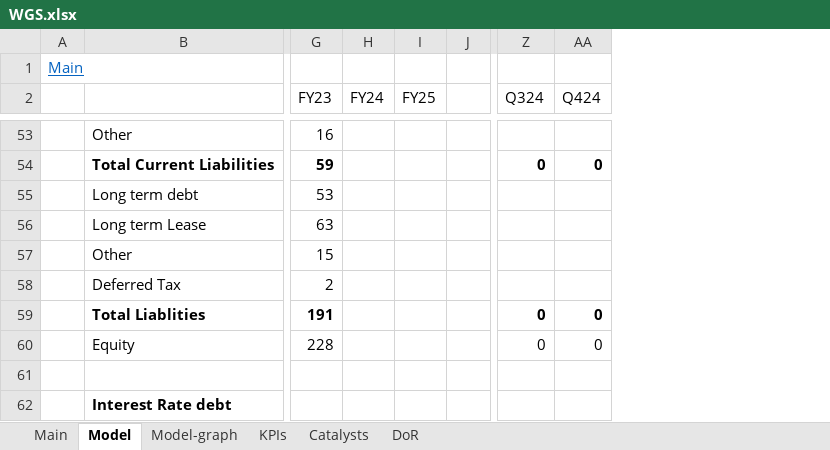
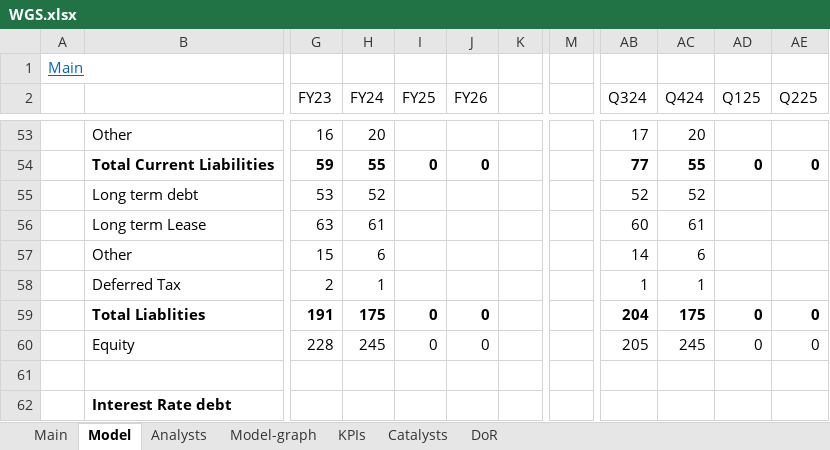
Before and after one commit to simonburghardt1/models, an Excel workbook: Healthcare/WGS.xlsx, sheet Model, drawn as a sheet; only a part is shown, gaps mark what is left out; values as stored, in another font and other column widths than the file's, no borders; conditional formats not drawn; addresses are those after the commit; the diff covers the shown part only; the diff names each change by its address in the sheet, - before the commit and + after, or states it on an @@ line.

```diff
--- a/Healthcare/WGS.xlsx (sheet Model)
+++ b/Healthcare/WGS.xlsx (sheet Model)
+sheet tab: Analysts
+column J (FY26), rows 54-60: 0 |  |  |  |  | 0 | 0
+column M, empty
+column AB (Q324), rows 53-60: 17 | 77 | 52 | 60 | 14 | 1 | 204 | 205
+column AC (Q424), rows 53-60: 20 | 55 | 52 | 61 | 6 | 1 | 175 | 245
-AD2: Q324
+AD2: Q125
-AE2: Q424
+AE2: Q225
-H53 (FY24): (empty)
+H53 (FY24): 20
-H54 (FY24): (empty)
+H54 (FY24): 55
-I54 (FY25): (empty)
+I54 (FY25): 0
-H55 (FY24): (empty)
+H55 (FY24): 52
-H56 (FY24): (empty)
+H56 (FY24): 61
-H57 (FY24): (empty)
+H57 (FY24): 6
-H58 (FY24): (empty)
+H58 (FY24): 1
-H59 (FY24): (empty)
+H59 (FY24): 175
-I59:I60 (FY25): (empty)
+I59:I60 (FY25): 0
-H60 (FY24): (empty)
+H60 (FY24): 245
```
Also changed, not shown: 2 added rows, 2 removed rows, 47 edited cells and cell formats elsewhere in this sheet, sheet KPIs, sheet Main, formulas that keep their value, charts or pictures, x_Screenings/zacks_custom_screen_2025-02-11.xlsx, x_template.xlsx.
